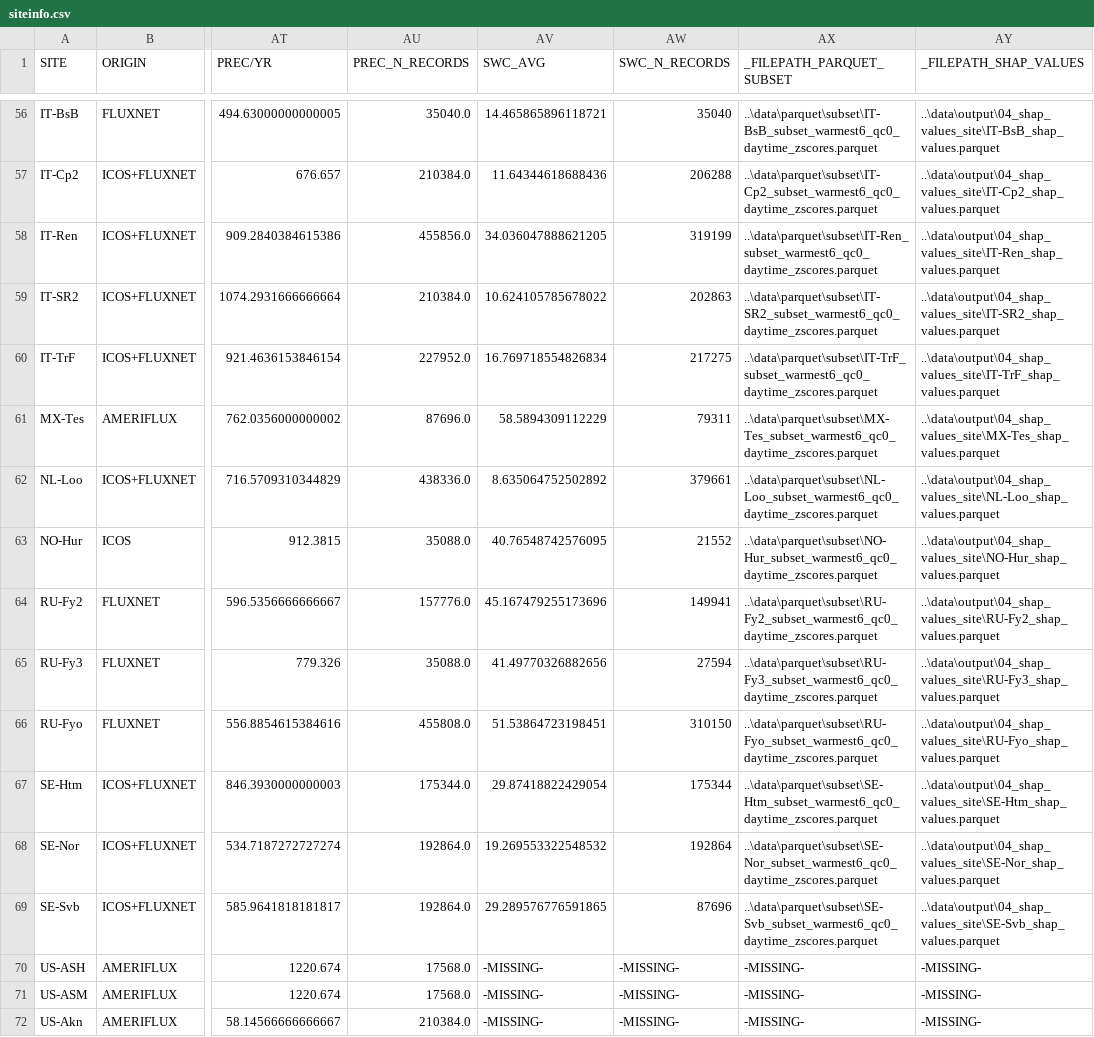
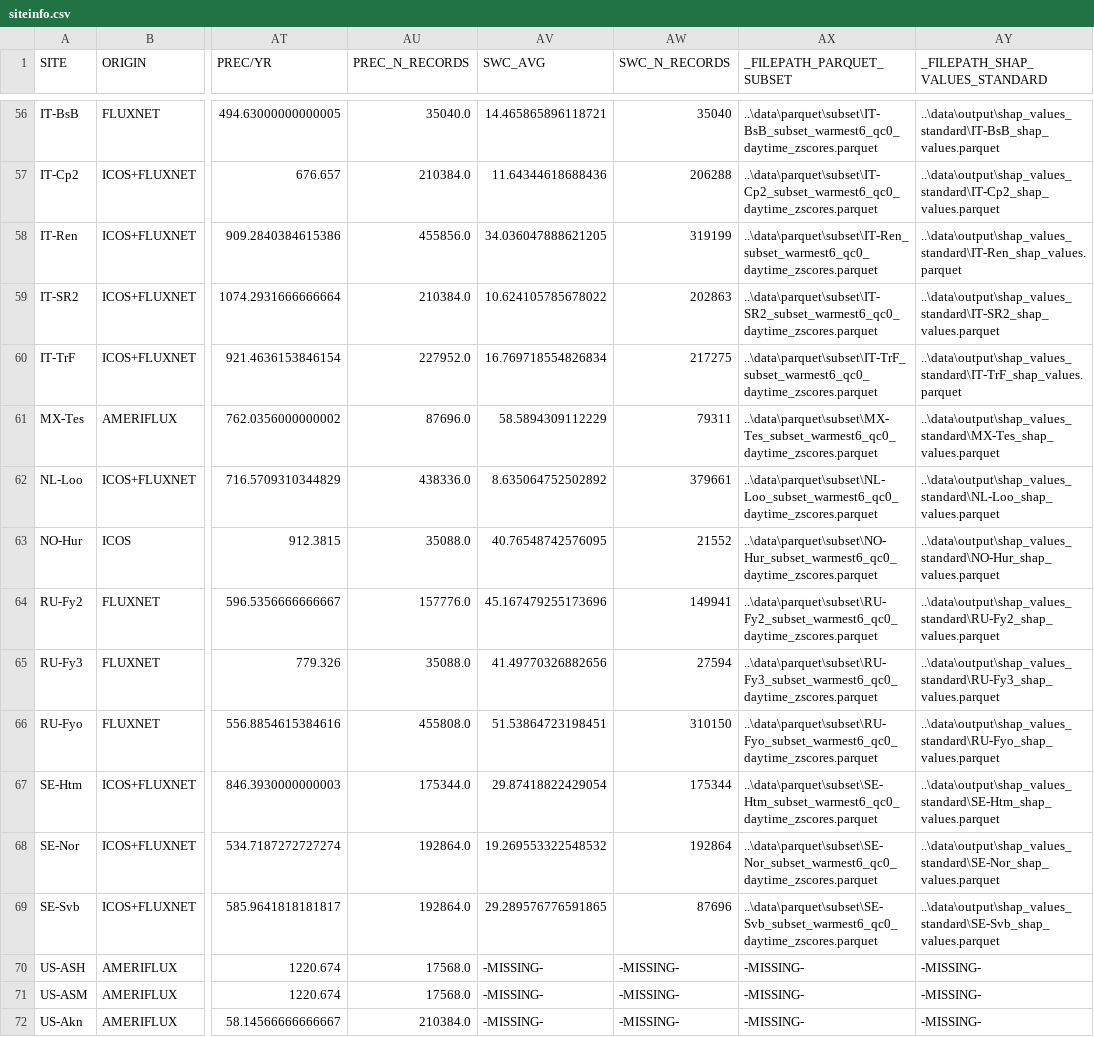
Before and after one commit to holukas/ms-forests-vpd, a CSV file: data/output/siteinfo.csv, drawn as a sheet; only a part is shown, gaps mark what is left out; the diff covers the shown part only; the diff names each change by its address in the sheet, - before the commit and + after, or states it on an @@ line.

Commit message:
Introduce conditional SHAP and improve standard workflows
Added support for conditional SHAP value computation using KernelExplainer with customizable background dataset size. Updated scripts to differentiate between standard and conditional SHAP outputs with new directory paths in `settings.yaml`. Refined aggregation in `07_shap_agg.py` by including IQR and counts for bins, lowering the minimum values per bin, and enhancing data filtering logic. Improved visualizations in `08_plot_shap_agg.py` with polynomial fitting and detailed scatter plots. Simplified file handling and cleaned up unused code across scripts.

```diff
--- a/data/output/siteinfo.csv
+++ b/data/output/siteinfo.csv
-AY1: _FILEPATH_SHAP_VALUES
+AY1: _FILEPATH_SHAP_VALUES_STANDARD
-AY56 (_FILEPATH_SHAP_VALUES_STANDARD): ..\data\output\04_shap_values_site\IT-BsB_shap_values.parquet
+AY56 (_FILEPATH_SHAP_VALUES_STANDARD): ..\data\output\shap_values_standard\IT-BsB_shap_values.parquet
-AY57 (_FILEPATH_SHAP_VALUES_STANDARD): ..\data\output\04_shap_values_site\IT-Cp2_shap_values.parquet
+AY57 (_FILEPATH_SHAP_VALUES_STANDARD): ..\data\output\shap_values_standard\IT-Cp2_shap_values.parquet
-AY58 (_FILEPATH_SHAP_VALUES_STANDARD): ..\data\output\04_shap_values_site\IT-Ren_shap_values.parquet
+AY58 (_FILEPATH_SHAP_VALUES_STANDARD): ..\data\output\shap_values_standard\IT-Ren_shap_values.parquet
-AY59 (_FILEPATH_SHAP_VALUES_STANDARD): ..\data\output\04_shap_values_site\IT-SR2_shap_values.parquet
+AY59 (_FILEPATH_SHAP_VALUES_STANDARD): ..\data\output\shap_values_standard\IT-SR2_shap_values.parquet
-AY60 (_FILEPATH_SHAP_VALUES_STANDARD): ..\data\output\04_shap_values_site\IT-TrF_shap_values.parquet
+AY60 (_FILEPATH_SHAP_VALUES_STANDARD): ..\data\output\shap_values_standard\IT-TrF_shap_values.parquet
-AY61 (_FILEPATH_SHAP_VALUES_STANDARD): ..\data\output\04_shap_values_site\MX-Tes_shap_values.parquet
+AY61 (_FILEPATH_SHAP_VALUES_STANDARD): ..\data\output\shap_values_standard\MX-Tes_shap_values.parquet
-AY62 (_FILEPATH_SHAP_VALUES_STANDARD): ..\data\output\04_shap_values_site\NL-Loo_shap_values.parquet
+AY62 (_FILEPATH_SHAP_VALUES_STANDARD): ..\data\output\shap_values_standard\NL-Loo_shap_values.parquet
-AY63 (_FILEPATH_SHAP_VALUES_STANDARD): ..\data\output\04_shap_values_site\NO-Hur_shap_values.parquet
+AY63 (_FILEPATH_SHAP_VALUES_STANDARD): ..\data\output\shap_values_standard\NO-Hur_shap_values.parquet
-AY64 (_FILEPATH_SHAP_VALUES_STANDARD): ..\data\output\04_shap_values_site\RU-Fy2_shap_values.parquet
+AY64 (_FILEPATH_SHAP_VALUES_STANDARD): ..\data\output\shap_values_standard\RU-Fy2_shap_values.parquet
-AY65 (_FILEPATH_SHAP_VALUES_STANDARD): ..\data\output\04_shap_values_site\RU-Fy3_shap_values.parquet
+AY65 (_FILEPATH_SHAP_VALUES_STANDARD): ..\data\output\shap_values_standard\RU-Fy3_shap_values.parquet
-AY66 (_FILEPATH_SHAP_VALUES_STANDARD): ..\data\output\04_shap_values_site\RU-Fyo_shap_values.parquet
+AY66 (_FILEPATH_SHAP_VALUES_STANDARD): ..\data\output\shap_values_standard\RU-Fyo_shap_values.parquet
-AY67 (_FILEPATH_SHAP_VALUES_STANDARD): ..\data\output\04_shap_values_site\SE-Htm_shap_values.parquet
+AY67 (_FILEPATH_SHAP_VALUES_STANDARD): ..\data\output\shap_values_standard\SE-Htm_shap_values.parquet
-AY68 (_FILEPATH_SHAP_VALUES_STANDARD): ..\data\output\04_shap_values_site\SE-Nor_shap_values.parquet
+AY68 (_FILEPATH_SHAP_VALUES_STANDARD): ..\data\output\shap_values_standard\SE-Nor_shap_values.parquet
-AY69 (_FILEPATH_SHAP_VALUES_STANDARD): ..\data\output\04_shap_values_site\SE-Svb_shap_values.parquet
+AY69 (_FILEPATH_SHAP_VALUES_STANDARD): ..\data\output\shap_values_standard\SE-Svb_shap_values.parquet
```
Also changed, not shown: 105 edited cells elsewhere in this file, 13 other files.
